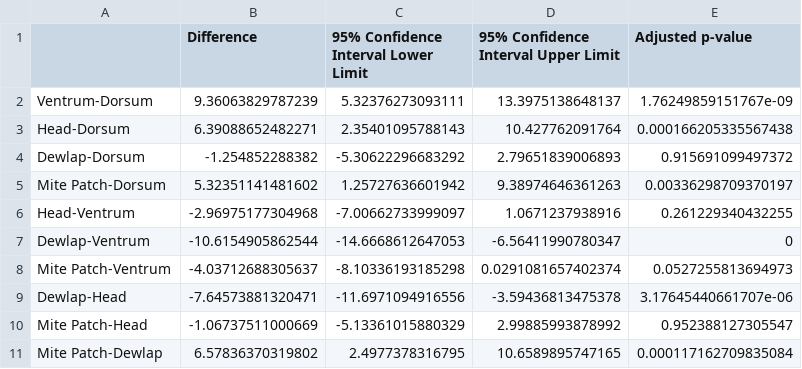
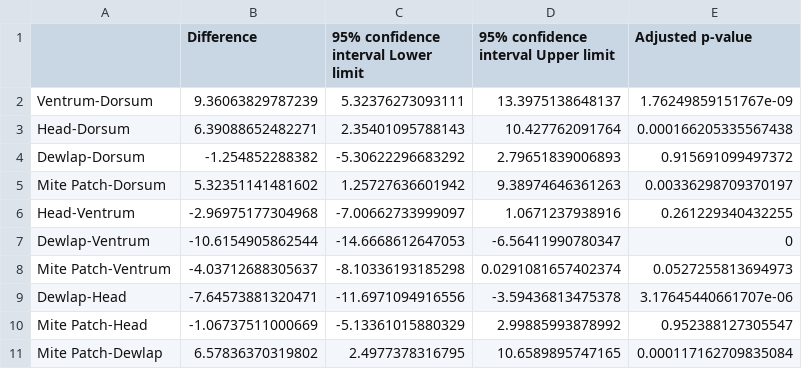
Before and after one commit to science-with-sav/Sceloporus_CEWL_body_regions_plasticity, a CSV file: best_models/CEWL_pairwise_diffs.csv, drawn as a sheet.

```diff
--- a/best_models/CEWL_pairwise_diffs.csv
+++ b/best_models/CEWL_pairwise_diffs.csv
@@ -1,2 +1,2 @@
-"","Difference","95% Confidence Interval Lower Limit","95% Confidence Interval Upper Limit","Adjusted p-value"
+"","Difference","95% confidence interval Lower limit","95% confidence interval Upper limit","Adjusted p-value"
 "Ventrum-Dorsum",9.36063829787239,5.32376273093111,13.3975138648137,1.76249859151767e-09
```
Also changed, not shown: 12 other files.
